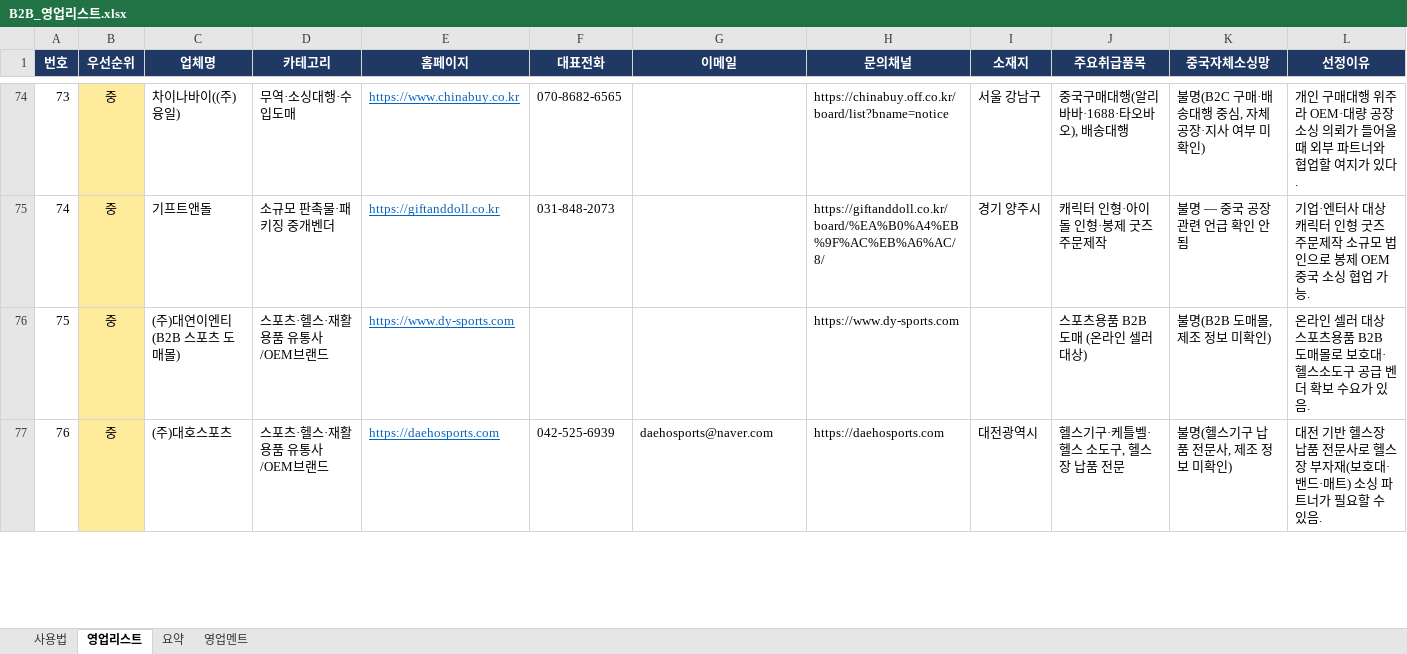
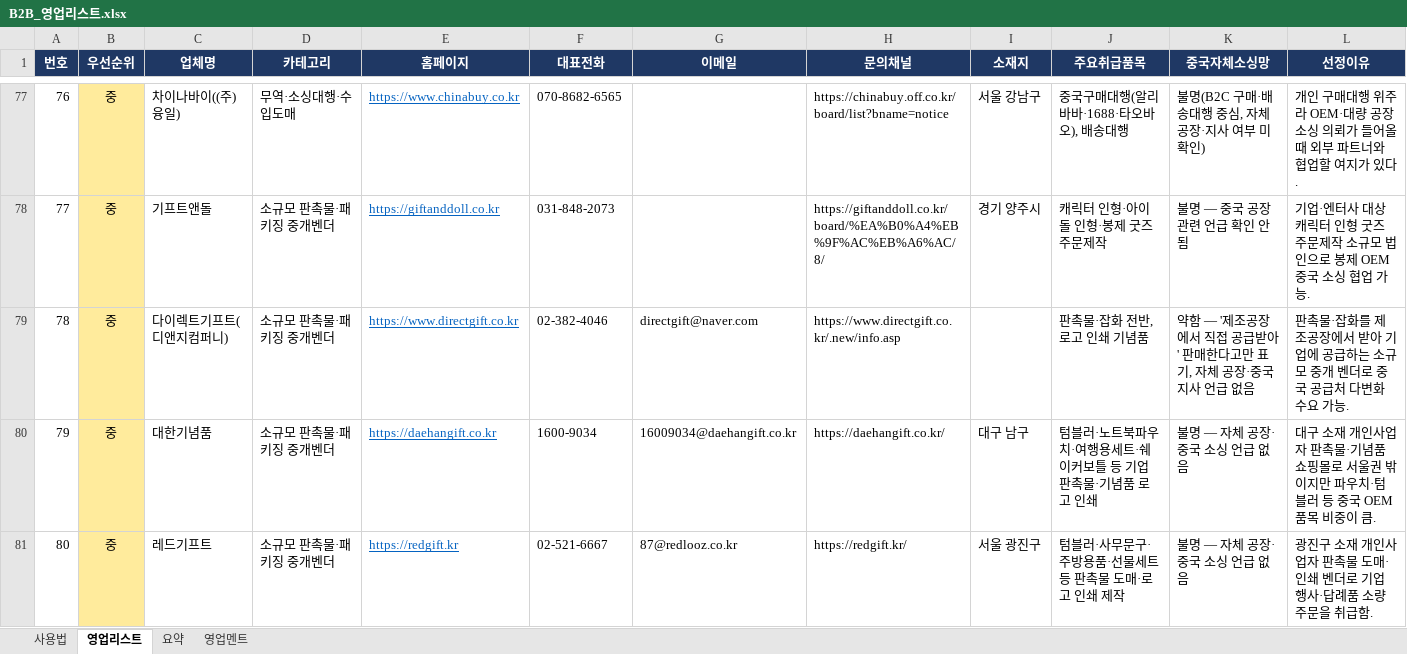
Before and after one commit to zpzpssh-tech/-, an Excel workbook: 영업/B2B_영업리스트.xlsx, sheet 영업리스트, drawn as a sheet; only a part is shown, gaps mark what is left out; the shorter side is filled out with more unchanged rows; values as stored, in another font and other column widths than the file's, no borders; rows hold the shown columns only; the diff covers the shown part only; the diff names each change by its address in the sheet, - before the commit and + after, or states it on an @@ line.

```diff
--- a/영업/B2B_영업리스트.xlsx (sheet 영업리스트)
+++ b/영업/B2B_영업리스트.xlsx (sheet 영업리스트)
@@ column A (번호) renumbered from row 22 down @@
+row 79: 78 | 중 | 다이렉트기프트(디앤지컴퍼니) | 소규모 판촉물·패키징 중개벤더 | https://www.directgift.co.kr | 02-382-4046 | directgift@naver.com | https://www.directgift.co.kr/.new/info.asp |  | 판촉물·잡화 전반, 로고 인쇄 기념품 | 약함 — '제조공장에서 직접 공급받아' 판매한다고만 표기, 자체 공장·중국 지사 언급 없음 | 판촉물·잡화를 제조공장에서 받아 기업에 공급하는 소규모 중개 벤더로 중국 공급처 다변화 수요 가능.
+row 80: 79 | 중 | 대한기념품 | 소규모 판촉물·패키징 중개벤더 | https://daehangift.co.kr | 1600-9034 | 16009034@daehangift.co.kr | https://daehangift.co.kr/ | 대구 남구 | 텀블러·노트북파우치·여행용세트·쉐이커보틀 등 기업 판촉물·기념품 로고 인쇄 | 불명 — 자체 공장·중국 소싱 언급 없음 | 대구 소재 개인사업자 판촉물·기념품 쇼핑몰로 서울권 밖이지만 파우치·텀블러 등 중국 OEM 품목 비중이 큼.
+row 81: 80 | 중 | 레드기프트 | 소규모 판촉물·패키징 중개벤더 | https://redgift.kr | 02-521-6667 | 87@redlooz.co.kr | https://redgift.kr/ | 서울 광진구 | 텀블러·사무문구·주방용품·선물세트 등 판촉물 도매·로고 인쇄 제작 | 불명 — 자체 공장·중국 소싱 언급 없음 | 광진구 소재 개인사업자 판촉물 도매·인쇄 벤더로 기업 행사·답례품 소량 주문을 취급함.
```
Also changed, not shown: 6 added rows and 9 edited cells elsewhere in this sheet, sheet 요약, 4 other files.
